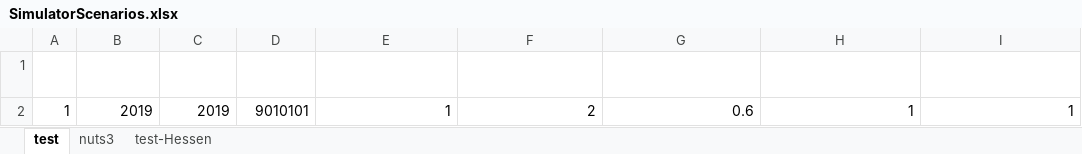
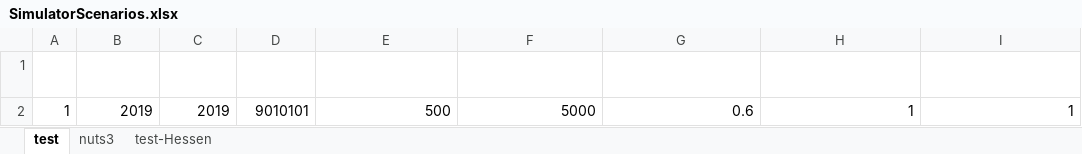
Before and after one commit to SongminYu/render, an Excel workbook: projects/test_building/input/SimulatorScenarios.xlsx, sheet test, drawn as a sheet; only a part is shown; values as stored, in another font and other column widths than the file's, no borders; table styles not drawn; the diff names each change by its address in the sheet, - before the commit and + after, or states it on an @@ line.

```diff
--- a/projects/test_building/input/SimulatorScenarios.xlsx (sheet test)
+++ b/projects/test_building/input/SimulatorScenarios.xlsx (sheet test)
-E2 (building_num_min): 1
+E2 (building_num_min): 500
-F2 (building_num_max): 2
+F2 (building_num_max): 5000
```
Also changed, not shown: projects/test_building/input/ID_EndUse.xlsx, projects/test_building/input/Parameter_HeatingTechnology_Second_Contribution.xlsx, 36 other files.
